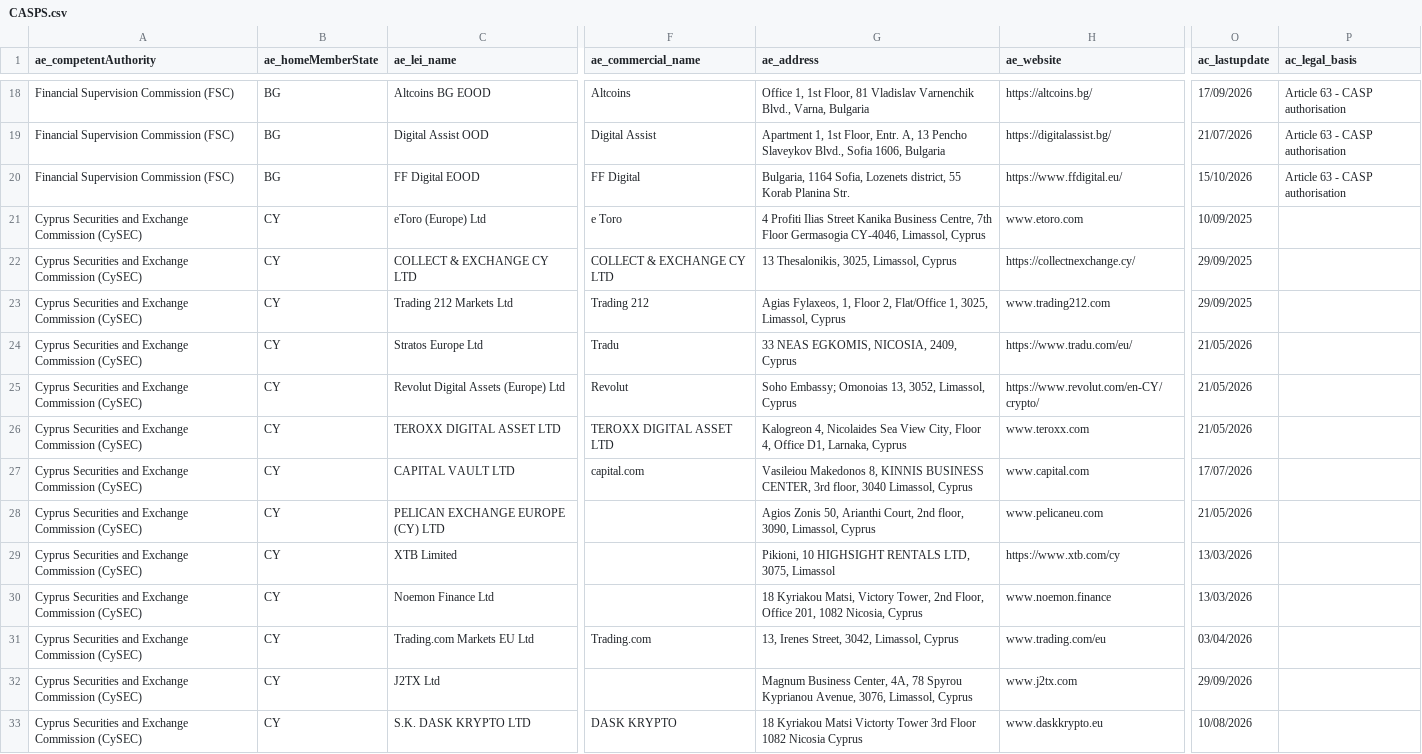
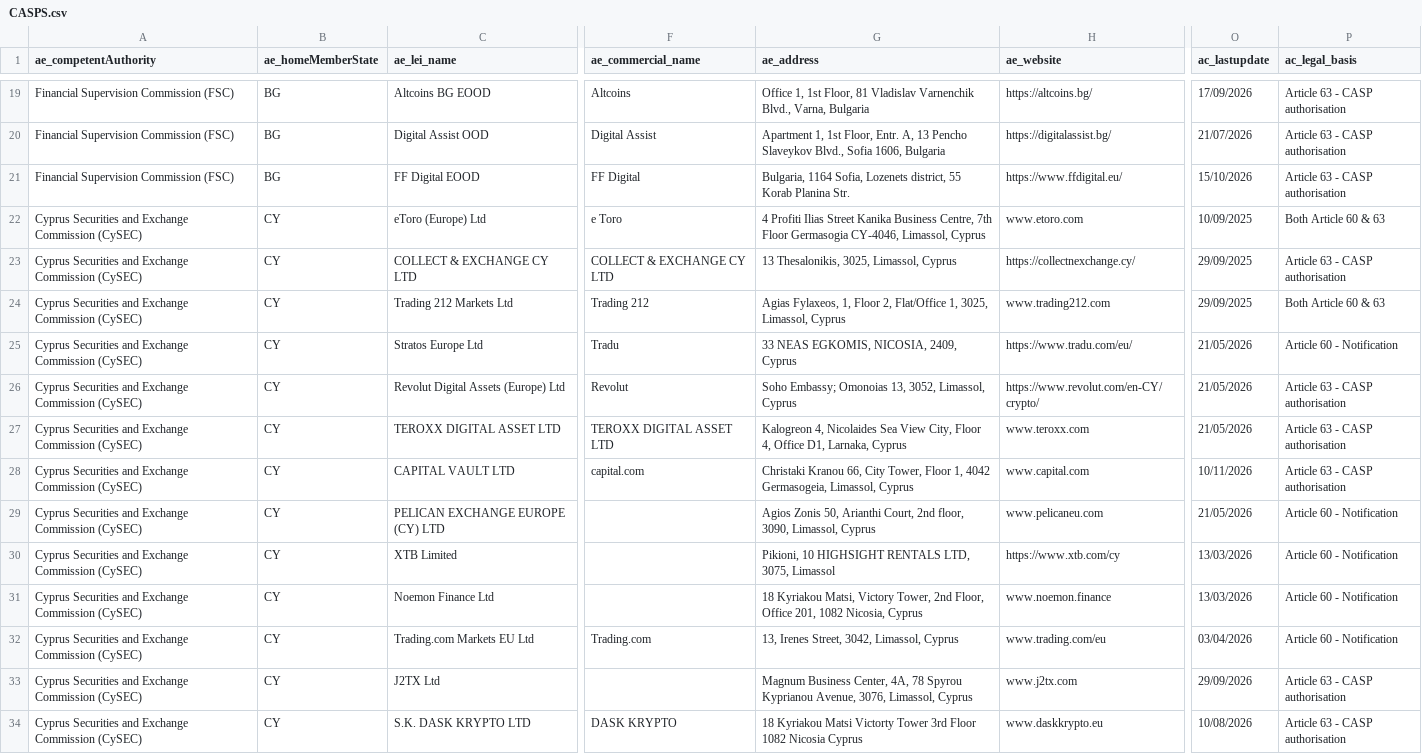
Before and after one commit to CASP-Tracker/mica-register-data, a CSV file: source/CASPS.csv, drawn as a sheet; only a part is shown, gaps mark what is left out; addresses are those after the commit; the diff covers the shown part only; the diff names each change by its address in the sheet, - before the commit and + after, or states it on an @@ line.

Commit message:
ESMA refresh 2026-11-12: 394 -> 404 CASPs (10 added, 0 removed), NCASP 189 -> 216 (27 added), EMT 25 -> 26 (1 added), ART unchanged
CASPs added: ABANCA Corporacion Bancaria (ES, CNMV), CoinCash / Tiwala Solutions Kft. (HU, MNB,
the first Hungarian entry), DriveWealth Europe (LT, Bank of Lithuania), Raiffeisenbank
Aresing-Gerolsbach eG (DE, BaFin), Raiffeisenbank Landshuter Land eG (DE, BaFin), Transak GmbH
(AT, FMA), Volksbank Erft eG (DE, BaFin), Volksbank Ettlingen eG (DE, BaFin), VR-Bank Passau eG
(DE, BaFin), VSMARKETS LTD (CY, CySEC).

Renamed in the source (same LEI, display name and slug changed): BLUE EMI (now BLUE EMI /
Checkout.com), Myriad Capital (now Micar Assets, new website, passporting 0 to 29 countries),
Simplex (now Simplex / Nuvei).

Updated entries: Bitcoinmat, Capital.com, Cloverum, KuCoin EU (new addresses, record stamps),
CoinGate and Robinhood Europe (legal name punctuation, licence comment added), plus address
punctuation on 8 Spanish CNMV entries.

NCASP warning list: 27 new Bank of Lithuania (LT) entries, the first that regulator has filed:
Tonwex, Bnfex, Swift Horizon, Flipchain, E-gates, Sends Plus, Bit.Store, Veetrblox, MultiExchange,
Sapion, Coincierge, Rize, BitReadyPay, Cryptoorange, Fundfy, Unich, Humb, Cvetpay, WCT Pay,
GoFinans, Orizon Finanse, Beaver Dealer, BlackFort Pay, POD Part Of Dream, UAB Exchange,
Xpay Global, Roqqu.

EMT: 1 new issuer, Qivalis B.V. (NL, DNB), EURqi white paper notified 2026-10-21 (no ticker
listed: the white-paper URL in the register returns 404). Societe Generale Forge adds two DTI
codes, Aplauz moves to aplauz.com, and ESMA no longer prints an entity authorisation date for
Fiat Republic and Quantoz Payments.

Scripts: clean-ncasp.mjs reads dates that this file prints as Excel serial numbers (MEXC, LWEX,
same dates as before), clean-token-issuers.mjs keeps one copy of a legal name repeated on
several lines in one cell (Qivalis).

```diff
--- a/source/CASPS.csv
+++ b/source/CASPS.csv
-P22 (ac_legal_basis): (empty)
+P22 (ac_legal_basis): Both Article 60 & 63
-P23 (ac_legal_basis): (empty)
+P23 (ac_legal_basis): Article 63 - CASP authorisation
-P24 (ac_legal_basis): (empty)
+P24 (ac_legal_basis): Both Article 60 & 63
-P25 (ac_legal_basis): (empty)
+P25 (ac_legal_basis): Article 60 - Notification
-P26:P28 (ac_legal_basis): (empty)
+P26:P28 (ac_legal_basis): Article 63 - CASP authorisation
-G28 (ae_address): Vasileiou Makedonos 8, KINNIS BUSINESS CENTER, 3rd floor, 3040 Limassol, Cyprus
+G28 (ae_address): Christaki Kranou 66, City Tower, Floor 1, 4042 Germasogeia, Limassol, Cyprus
-O28 (ac_lastupdate): 17/07/2026
+O28 (ac_lastupdate): 10/11/2026
-P29:P32 (ac_legal_basis): (empty)
+P29:P32 (ac_legal_basis): Article 60 - Notification
-P33:P34 (ac_legal_basis): (empty)
+P33:P34 (ac_legal_basis): Article 63 - CASP authorisation
```
Also changed, not shown: 10 added rows and 55 edited cells elsewhere in this file, source/EMTWP.csv, 8 other files.
